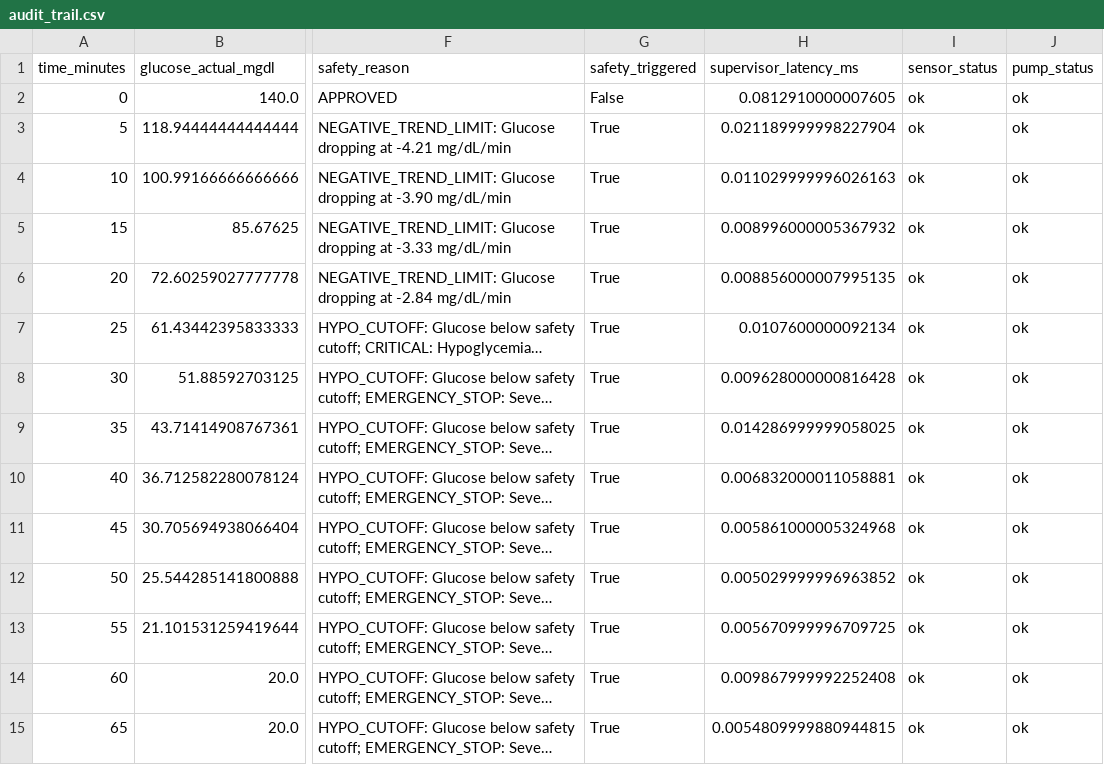
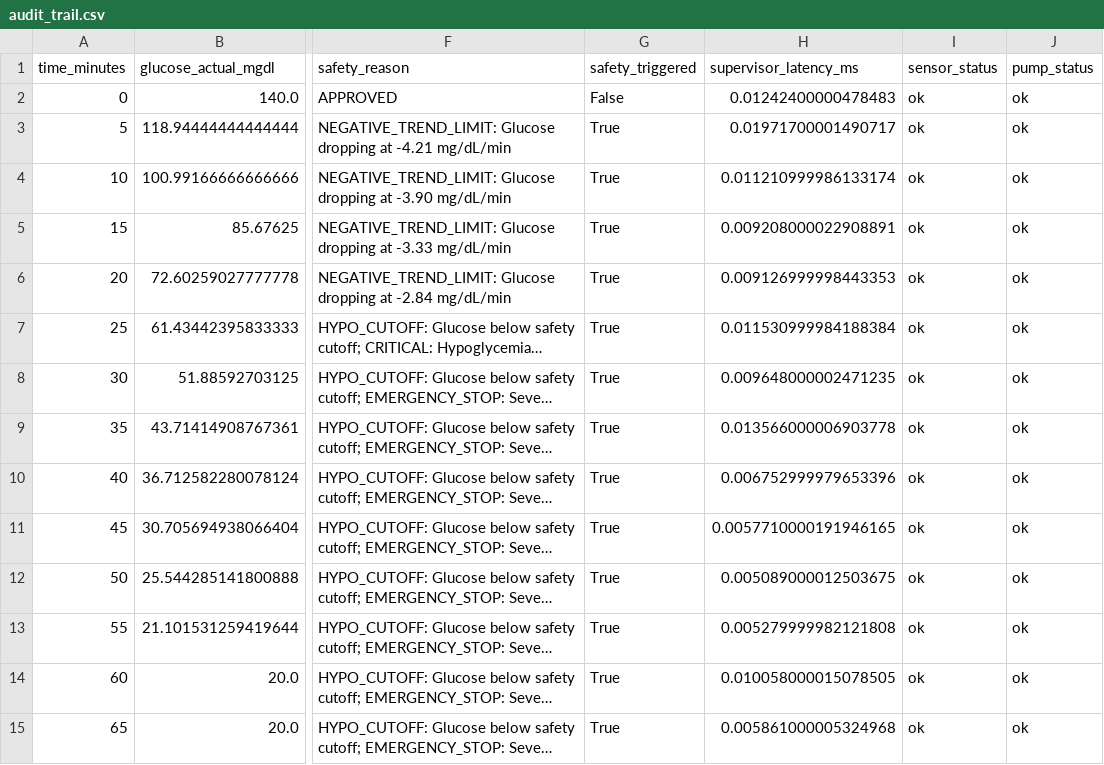
Before and after one commit to python35/IINTS-SDK, a CSV file: examples/notebooks/results/baseline_metrics/audit/audit_trail.csv, drawn as a sheet; only a part is shown, gaps mark what is left out; long unchanged cells end in …; the diff names each change by its address in the sheet, - before the commit and + after, or states it on an @@ line.

```diff
--- a/examples/notebooks/results/baseline_metrics/audit/audit_trail.csv
+++ b/examples/notebooks/results/baseline_metrics/audit/audit_trail.csv
-H2 (supervisor_latency_ms): 0.0812910000007605
+H2 (supervisor_latency_ms): 0.01242400000478483
-H3 (supervisor_latency_ms): 0.021189999998227904
+H3 (supervisor_latency_ms): 0.01971700001490717
-H4 (supervisor_latency_ms): 0.011029999996026163
+H4 (supervisor_latency_ms): 0.011210999986133174
-H5 (supervisor_latency_ms): 0.008996000005367932
+H5 (supervisor_latency_ms): 0.009208000022908891
-H6 (supervisor_latency_ms): 0.008856000007995135
+H6 (supervisor_latency_ms): 0.009126999998443353
-H7 (supervisor_latency_ms): 0.0107600000092134
+H7 (supervisor_latency_ms): 0.011530999984188384
-H8 (supervisor_latency_ms): 0.009628000000816428
+H8 (supervisor_latency_ms): 0.009648000002471235
-H9 (supervisor_latency_ms): 0.014286999999058025
+H9 (supervisor_latency_ms): 0.013566000006903778
-H10 (supervisor_latency_ms): 0.006832000011058881
+H10 (supervisor_latency_ms): 0.006752999979653396
-H11 (supervisor_latency_ms): 0.005861000005324968
+H11 (supervisor_latency_ms): 0.0057710000191946165
-H12 (supervisor_latency_ms): 0.005029999996963852
+H12 (supervisor_latency_ms): 0.005089000012503675
-H13 (supervisor_latency_ms): 0.005670999996709725
+H13 (supervisor_latency_ms): 0.005279999982121808
-H14 (supervisor_latency_ms): 0.009867999992252408
+H14 (supervisor_latency_ms): 0.010058000015078505
-H15 (supervisor_latency_ms): 0.0054809999880944815
+H15 (supervisor_latency_ms): 0.005861000005324968
```
Also changed, not shown: examples/notebooks/results/baseline_metrics/results.csv, examples/notebooks/results/quickstart/audit/audit_trail.csv, 23 other files.
